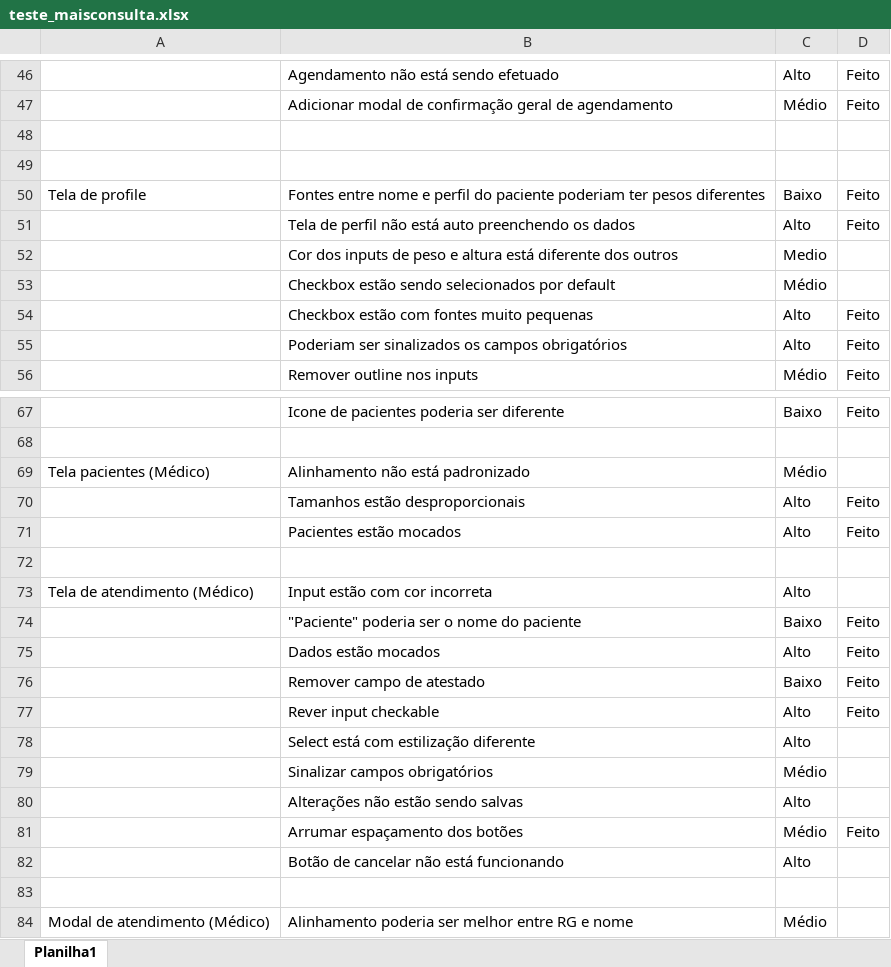
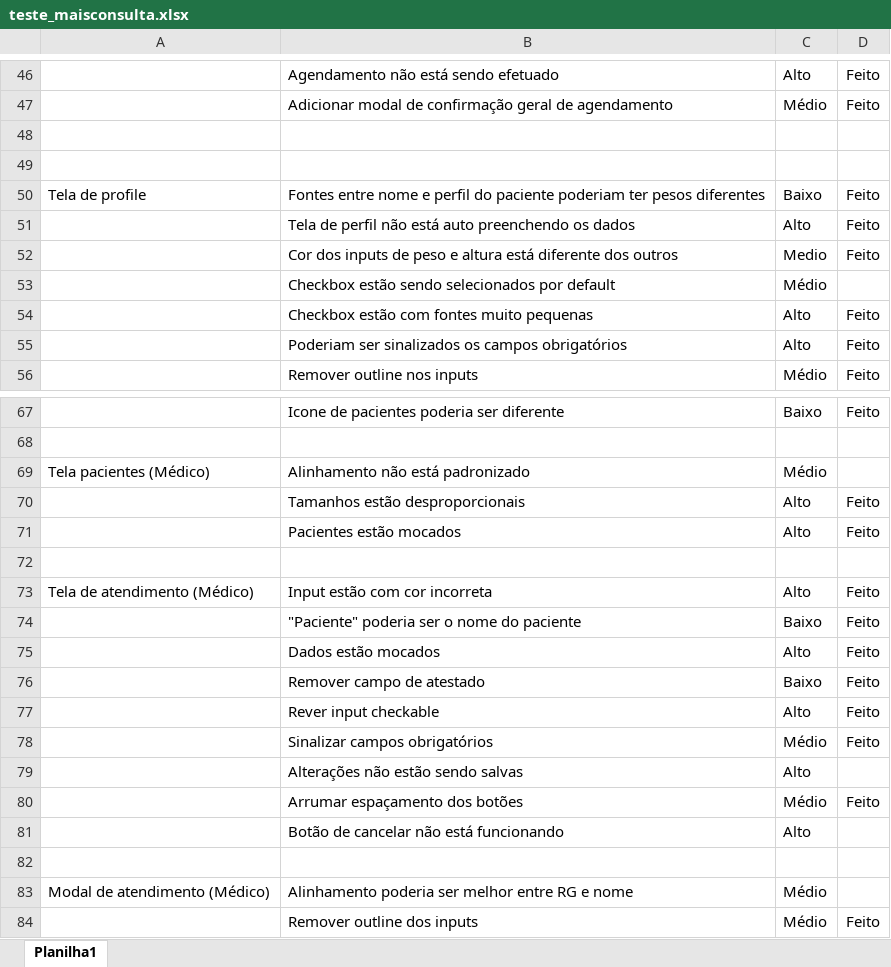
Before and after one commit to loisfg/mais-consulta-ws, an Excel workbook: documentacao/teste_maisconsulta.xlsx, sheet Planilha1, drawn as a sheet; only a part is shown, gaps mark what is left out; the shorter side is filled out with more unchanged rows; values as stored, in another font and other column widths than the file's, no borders; removed rows and columns are numbered as before the commit, all else as after; the diff names each change by its address in the sheet, - before the commit and + after, or states it on an @@ line.

Commit message:
feat(doc): adicionar mais feitos ao documento de testes

```diff
--- a/documentacao/teste_maisconsulta.xlsx (sheet Planilha1)
+++ b/documentacao/teste_maisconsulta.xlsx (sheet Planilha1)
-D52: (empty)
+D52: Feito
-D73: (empty)
+D73: Feito
-row 78:  | Select está com estilização diferente | Alto
-D78: (empty)
+D78: Feito
```
